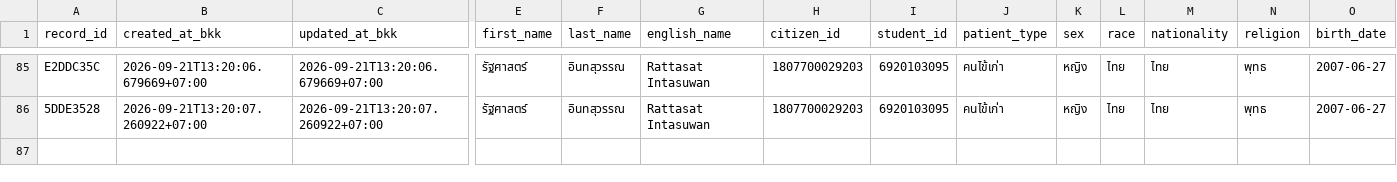
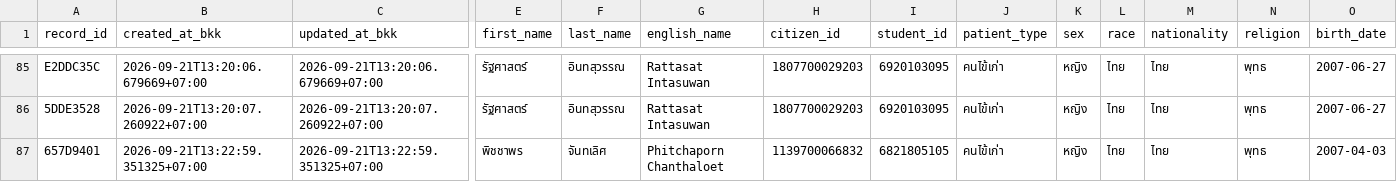
Before and after one commit to PythonianSt/OPD5, a CSV file: opd_records.csv, drawn as a sheet; only a part is shown, gaps mark what is left out; rows hold the shown columns only; the diff names each change by its address in the sheet, - before the commit and + after, or states it on an @@ line.

Commit message:
add OPD record 657D9401 2026-09-21T13:22:59.351325+07:00

```diff
--- a/opd_records.csv
+++ b/opd_records.csv
+row 87: 657D9401 | 2026-09-21T13:22:59.351325+07:00 | 2026-09-21T13:22:59.351325+07:00 | พิชชาพร | จันทเลิศ | Phitchaporn Chanthaloet | 1139700066832 | 6821805105 | คนไข้เก่า | หญิง | ไทย | ไทย | พุทธ | 2007-04-03
```
